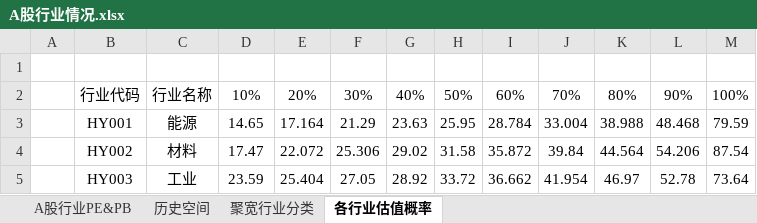
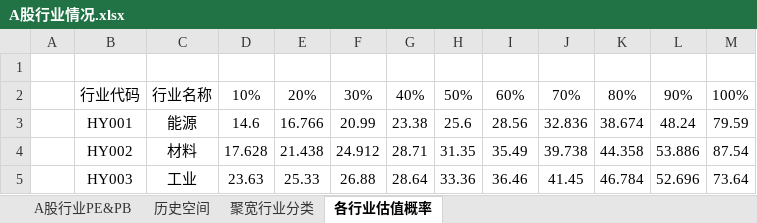
Before and after one commit to klq26/finance-data, an Excel workbook: Industry/A股行业情况.xlsx, sheet 各行业估值概率, drawn as a sheet; only a part is shown; values as stored, in another font and other column widths than the file's, no borders; the diff covers the shown part only; the diff names each change by its address in the sheet, - before the commit and + after, or states it on an @@ line.

```diff
--- a/Industry/A股行业情况.xlsx (sheet 各行业估值概率)
+++ b/Industry/A股行业情况.xlsx (sheet 各行业估值概率)
-D3: 14.65
+D3: 14.6
-E3: 17.164
+E3: 16.766
-F3: 21.29
+F3: 20.99
-G3: 23.63
+G3: 23.38
-H3: 25.95
+H3: 25.6
-I3: 28.784
+I3: 28.56
-J3: 33.004
+J3: 32.836
-K3: 38.988
+K3: 38.674
-L3: 48.468
+L3: 48.24
-D4: 17.47
+D4: 17.628
-E4: 22.072
+E4: 21.438
-F4: 25.306
+F4: 24.912
-G4: 29.02
+G4: 28.71
-H4: 31.58
+H4: 31.35
-I4: 35.872
+I4: 35.49
-J4: 39.84
+J4: 39.738
-K4: 44.564
+K4: 44.358
-L4: 54.206
+L4: 53.886
-D5: 23.59
+D5: 23.63
-E5: 25.404
+E5: 25.33
-F5: 27.05
+F5: 26.88
-G5: 28.92
+G5: 28.64
-H5: 33.72
+H5: 33.36
-I5: 36.662
+I5: 36.46
-J5: 41.954
+J5: 41.45
-K5: 46.97
+K5: 46.784
-L5: 52.78
+L5: 52.696
```
Also changed, not shown: 54 edited cells elsewhere in this sheet, sheet A股行业PE&PB, sheet 历史空间, Portfolio/scripts/output/201911/康力泉/康力泉整体收益估算.xlsx, Portfolio/scripts/output/201911/康力泉/康力泉整体资产配置.xlsx, 56 other files.
